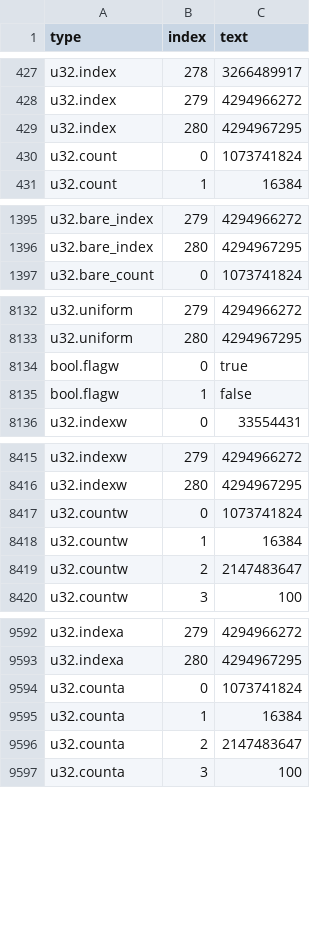
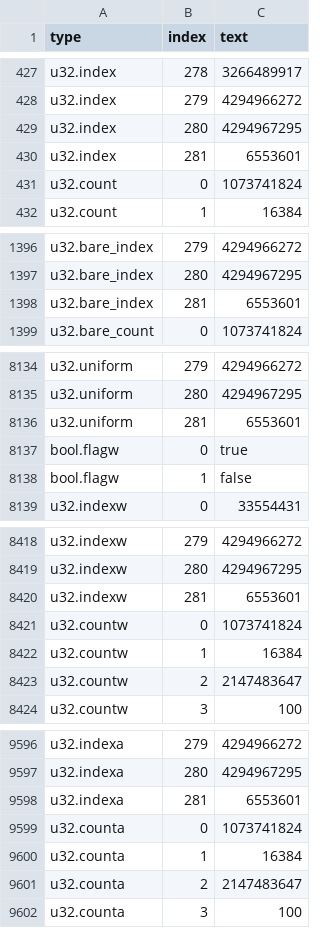
Before and after one commit to Gamakon/fuller, a TSV file: kingdoms/wgsl_true/mod/v24/constants.tsv, drawn as a sheet; only a part is shown, gaps mark what is left out; the diff names each change by its address in the sheet, - before the commit and + after, or states it on an @@ line.

Commit message:
feat(wgsl_true): UI1 reader: lane bounds through a condition's flag (act = go && t < n); a folded seed constant in C_T
A write or split phase under if (f), f a single-assignment flag set from a conjunction holding lidx < x, bounds lidx
by x's bound (seeds5b seed22's wmid[t & 127] with n <= 128). 6553601 (a constant naga folds from seeds5b seed22's
module constants) is appended to u32.index's C_T (append-only). seeds5b seed22 moves two gaps on. Counts unchanged:
41 read, 16 gaps, 10 out.

```diff
--- a/kingdoms/wgsl_true/mod/v24/constants.tsv
+++ b/kingdoms/wgsl_true/mod/v24/constants.tsv
+row 430: u32.index | 281 | 6553601
+row 1398: u32.bare_index | 281 | 6553601
+row 8136: u32.uniform | 281 | 6553601
+row 8420: u32.indexw | 281 | 6553601
+row 9598: u32.indexa | 281 | 6553601
```
Also changed, not shown: kingdoms/wgsl_true/mod/v24_k1/constants.tsv, 3 other files.
